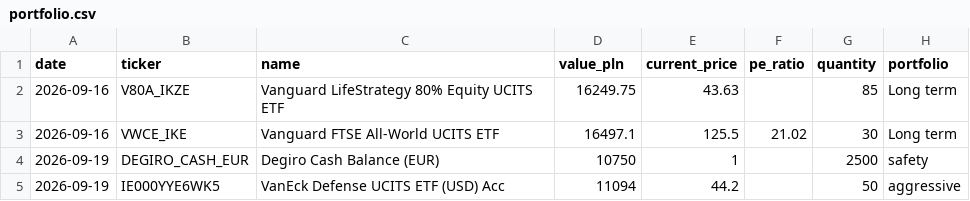
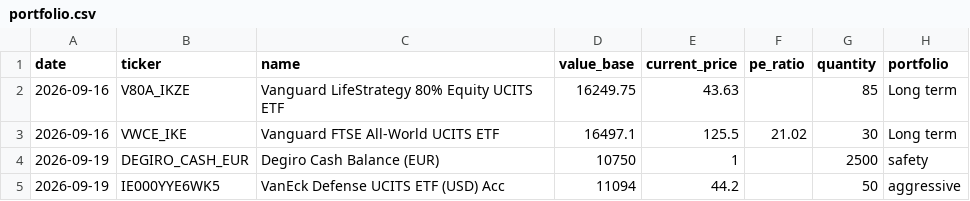
Before and after one commit to krzysztofka/obsidian-investment-starter, a CSV file: 10_Finance/History/portfolio.csv, drawn as a sheet; only a part is shown.

```diff
--- a/10_Finance/History/portfolio.csv
+++ b/10_Finance/History/portfolio.csv
@@ -1,2 +1,2 @@
-date,ticker,name,value_pln,current_price,pe_ratio,quantity,portfolio
+date,ticker,name,value_base,current_price,pe_ratio,quantity,portfolio
 2026-09-16,V80A_IKZE,Vanguard LifeStrategy 80% Equity UCITS ETF,16249.75,43.63,,85,Long term
```
Also changed, not shown: 54 other files.
